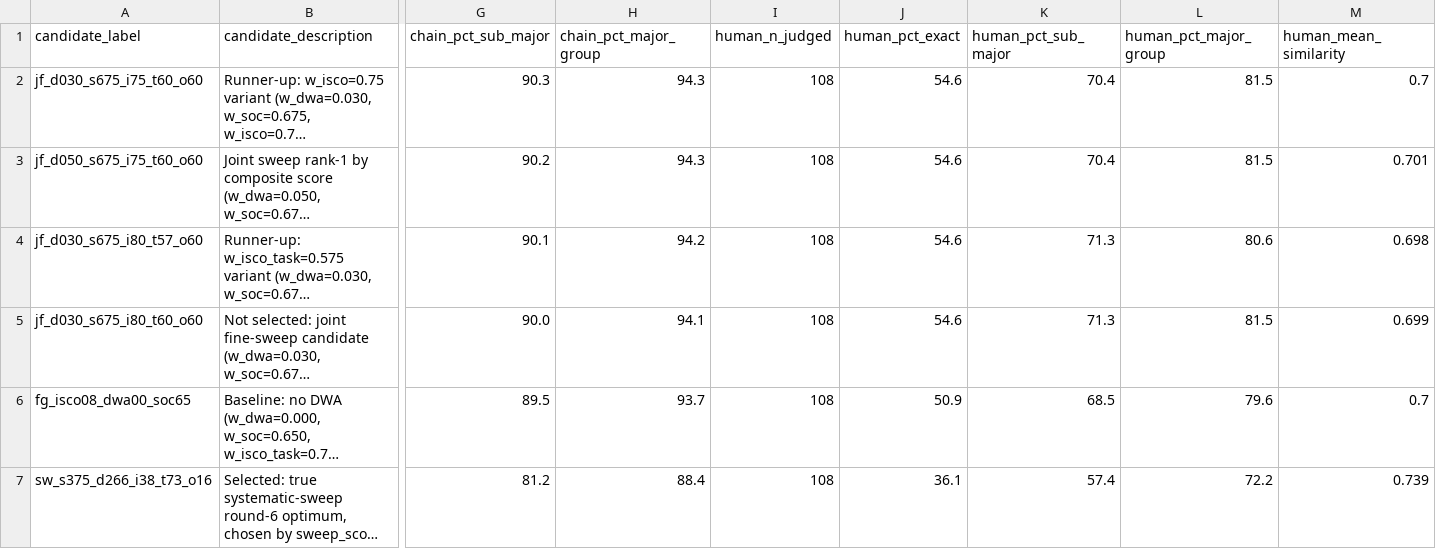
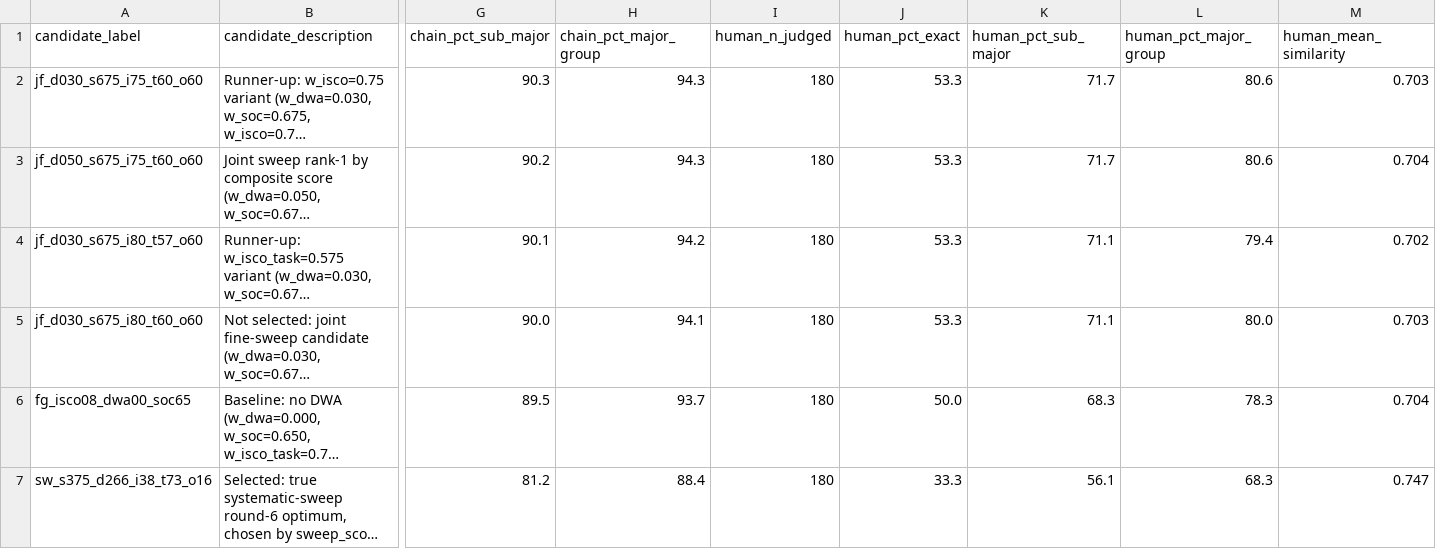
Before and after one commit to einian85/onet-task-isco-crosswalk, a CSV file: validation/results/onet29_candidate_comparison.csv, drawn as a sheet; only a part is shown, gaps mark what is left out; long unchanged cells end in …; the diff names each change by its address in the sheet, - before the commit and + after, or states it on an @@ line.

Commit message:
Fix double-counting of test-retest rows in the candidate human-eval comparison
_load_filled_human_workbook() read all 200 filled rows of the annotation
workbook, but 20 of those are blind test-retest re-judgments of task_ids that
already have an official answer -- counting both copies inflated n to 200 and
skewed every candidate's human-eval percentage (e.g. the selected config showed
35.0% exact instead of the correct 33.3%). Now reuses the same official/retest
split that evaluate_annotations_phase_d.py uses for the authoritative n=180
summary, so this comparison table can't silently drift from that summary again.

```diff
--- a/validation/results/onet29_candidate_comparison.csv
+++ b/validation/results/onet29_candidate_comparison.csv
-I2:I7 (human_n_judged): 108
+I2:I7 (human_n_judged): 180
-J2:J5 (human_pct_exact): 54.6
+J2:J5 (human_pct_exact): 53.3
-K2:K3 (human_pct_sub_major): 70.4
+K2:K3 (human_pct_sub_major): 71.7
-L2:L3 (human_pct_major_group): 81.5
+L2:L3 (human_pct_major_group): 80.6
-M2 (human_mean_similarity): 0.7
+M2 (human_mean_similarity): 0.703
-M3 (human_mean_similarity): 0.701
+M3 (human_mean_similarity): 0.704
-K4:K5 (human_pct_sub_major): 71.3
+K4:K5 (human_pct_sub_major): 71.1
-L4 (human_pct_major_group): 80.6
+L4 (human_pct_major_group): 79.4
-M4 (human_mean_similarity): 0.698
+M4 (human_mean_similarity): 0.702
-L5 (human_pct_major_group): 81.5
+L5 (human_pct_major_group): 80.0
-M5 (human_mean_similarity): 0.699
+M5 (human_mean_similarity): 0.703
-J6 (human_pct_exact): 50.9
+J6 (human_pct_exact): 50.0
-K6 (human_pct_sub_major): 68.5
+K6 (human_pct_sub_major): 68.3
-L6 (human_pct_major_group): 79.6
+L6 (human_pct_major_group): 78.3
-M6 (human_mean_similarity): 0.7
+M6 (human_mean_similarity): 0.704
-J7 (human_pct_exact): 36.1
+J7 (human_pct_exact): 33.3
-K7 (human_pct_sub_major): 57.4
+K7 (human_pct_sub_major): 56.1
-L7 (human_pct_major_group): 72.2
+L7 (human_pct_major_group): 68.3
-M7 (human_mean_similarity): 0.739
+M7 (human_mean_similarity): 0.747
```
Also changed, not shown: validation/results/onet29_candidate_human_eval.csv, 1 other file.
